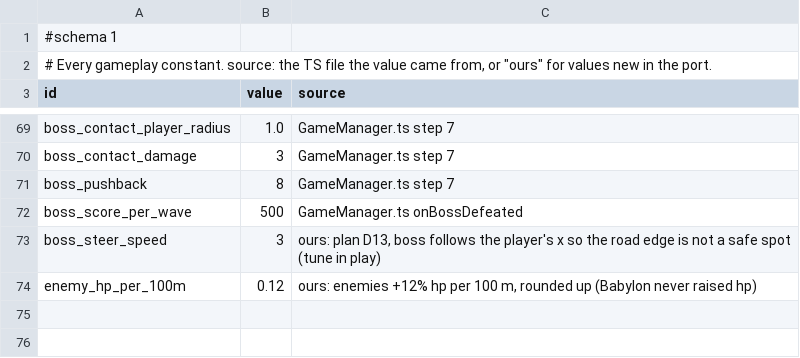
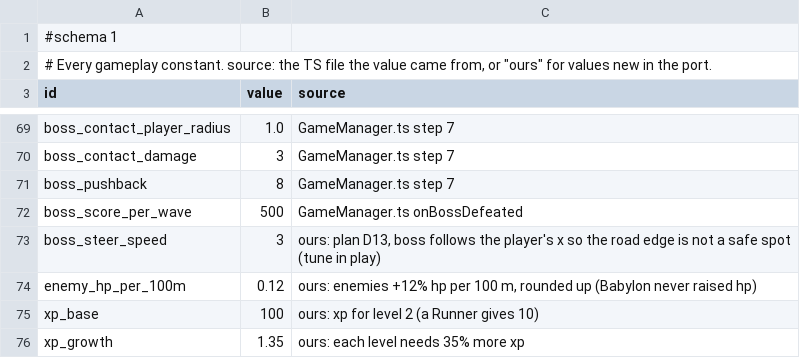
Before and after one commit to Corical/GunRunner, a TSV file: godot/data/tuning.tsv, drawn as a sheet; only a part is shown, gaps mark what is left out; the diff names each change by its address in the sheet, - before the commit and + after, or states it on an @@ line.

```diff
--- a/godot/data/tuning.tsv
+++ b/godot/data/tuning.tsv
+row 75: xp_base | 100 | ours: xp for level 2 (a Runner gives 10)
+row 76: xp_growth | 1.35 | ours: each level needs 35% more xp
```
Also changed, not shown: 24 other files.
